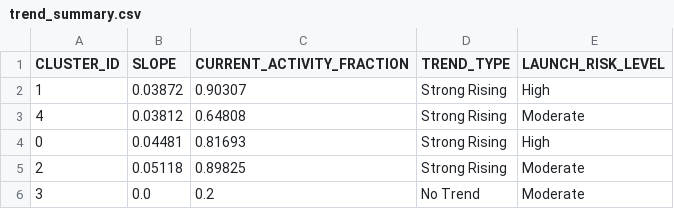
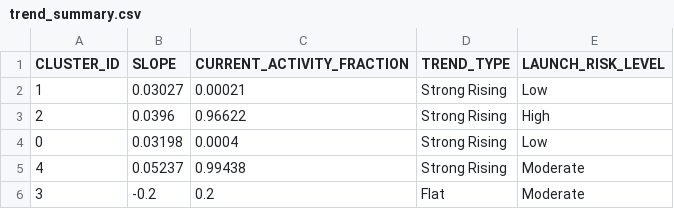
Before and after one commit to Sushrut2007/SpaceDebrisRadar.AI, a CSV file: data/outputs/trend_summary.csv, drawn as a sheet.

```diff
--- a/data/outputs/trend_summary.csv
+++ b/data/outputs/trend_summary.csv
@@ -1,6 +1,6 @@
 CLUSTER_ID,SLOPE,CURRENT_ACTIVITY_FRACTION,TREND_TYPE,LAUNCH_RISK_LEVEL
-1,0.03872,0.90307,Strong Rising,High
-4,0.03812,0.64808,Strong Rising,Moderate
-0,0.04481,0.81693,Strong Rising,High
-2,0.05118,0.89825,Strong Rising,Moderate
-3,0.0,0.2,No Trend,Moderate
+1,0.03027,0.00021,Strong Rising,Low
+2,0.0396,0.96622,Strong Rising,High
+0,0.03198,0.0004,Strong Rising,Low
+4,0.05237,0.99438,Strong Rising,Moderate
+3,-0.2,0.2,Flat,Moderate
```
Also changed, not shown: data/outputs/anomalies.csv, 4 other files.
